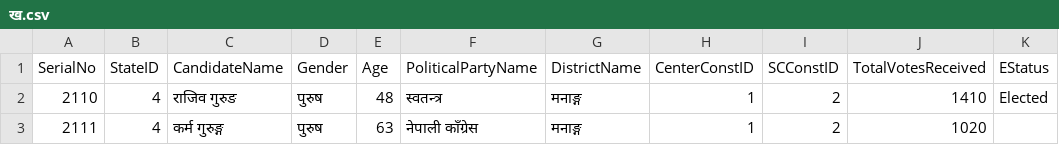
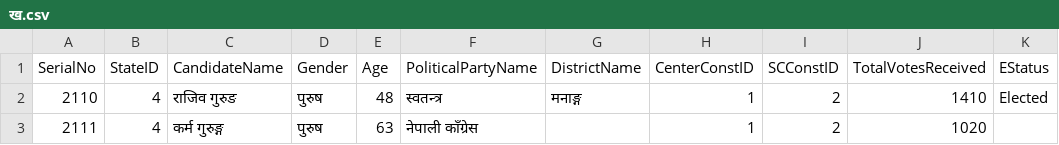
Before and after one commit to bibekebib/i-ces-dataset, a CSV file: Datathon Final dataset/state election 2074/गण्डकी प्रदेश/मनाङ्ग/१/ख.csv, drawn as a sheet; only a part is shown; the diff names each change by its address in the sheet, - before the commit and + after, or states it on an @@ line.

```diff
--- a/Datathon Final dataset/state election 2074/गण्डकी प्रदेश/मनाङ्ग/१/ख.csv
+++ b/Datathon Final dataset/state election 2074/गण्डकी प्रदेश/मनाङ्ग/१/ख.csv
-G3 (DistrictName): मनाङ्ग
+G3 (DistrictName): (empty)
```
Also changed, not shown: Datathon Final dataset/state election 2074/गण्डकी प्रदेश/मुस्तांग/१/ख.csv, Datathon Final dataset/state election 2074/गण्डकी प्रदेश/म्याग्दी/१/ख.csv, 8 other files.
